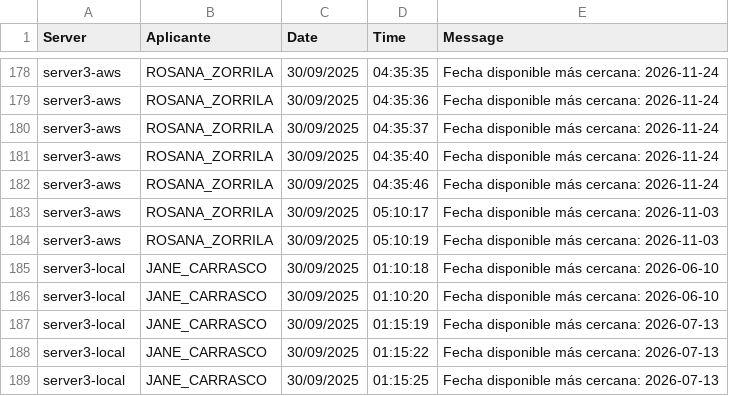
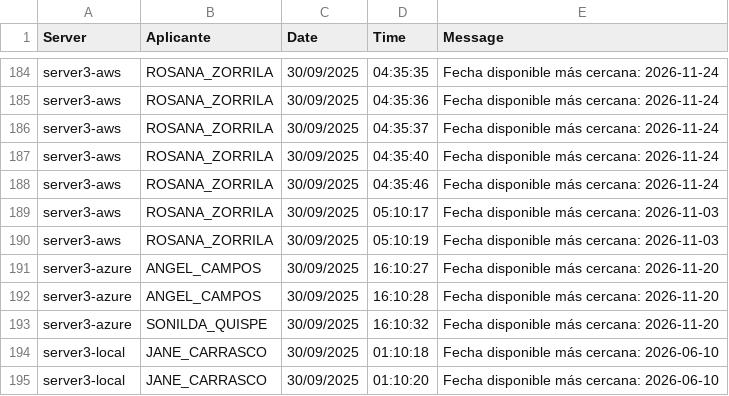
Before and after one commit to mcjha22025/disponibilidades, a CSV file: latest.csv, drawn as a sheet; only a part is shown, gaps mark what is left out; the shorter side is filled out with more unchanged rows; the diff covers the shown part only; the diff names each change by its address in the sheet, - before the commit and + after, or states it on an @@ line.

```diff
--- a/latest.csv
+++ b/latest.csv
+row 191: server3-azure | ANGEL_CAMPOS | 30/09/2025 | 16:10:27 | Fecha disponible más cercana: 2026-11-20
+row 192: server3-azure | ANGEL_CAMPOS | 30/09/2025 | 16:10:28 | Fecha disponible más cercana: 2026-11-20
+row 193: server3-azure | SONILDA_QUISPE | 30/09/2025 | 16:10:32 | Fecha disponible más cercana: 2026-11-20
```
Also changed, not shown: 37 added rows elsewhere in this file.
